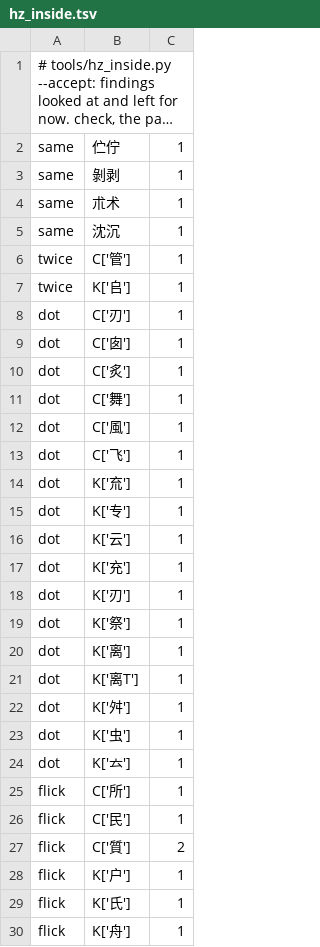
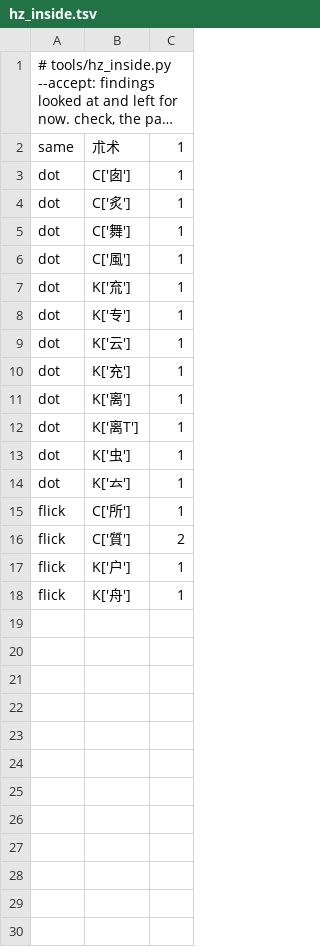
Before and after one commit to zjlgdx/yisu-fonts, a TSV file: tools/hz_inside.tsv, drawn as a sheet; long unchanged cells end in …; the diff names each change by its address in the sheet, - before the commit and + after, or states it on an @@ line.

```diff
--- a/tools/hz_inside.tsv
+++ b/tools/hz_inside.tsv
-row 2: same | 伫佇 | 1
-row 3: same | 剝剥 | 1
-row 5: same | 沈沉 | 1
-row 6: twice | C['管'] | 1
-row 7: twice | K['𠂤'] | 1
-row 8: dot | C['刃'] | 1
-row 13: dot | C['飞'] | 1
-row 18: dot | K['刃'] | 1
-row 19: dot | K['祭'] | 1
-row 22: dot | K['舛'] | 1
-row 26: flick | C['民'] | 1
-row 29: flick | K['氏'] | 1
```
Also changed, not shown: tools/hz_gate.tsv, 1 other file.
